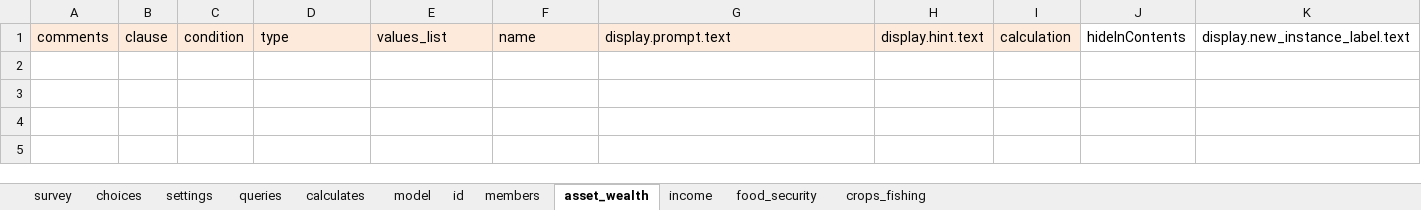
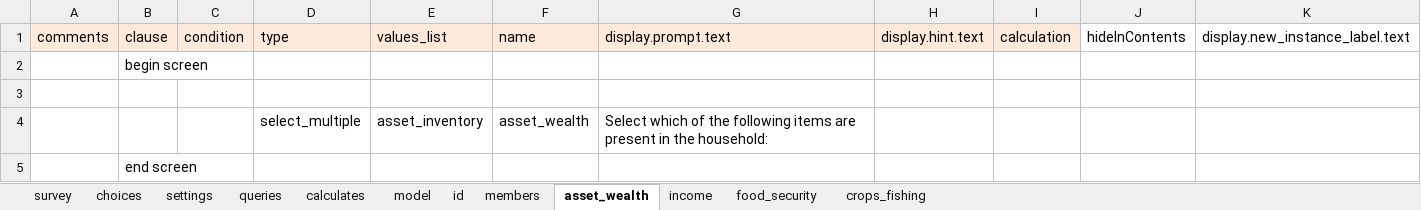
Before and after one commit to Fijian-Networks/Data-Collection, an Excel workbook: cohesionAndConflict_odkx/app/config/tables/household_census/forms/household_census/household_census.xlsx, sheet asset_wealth, drawn as a sheet; values as stored, in another font and other column widths than the file's, no borders; the diff names each change by its address in the sheet, - before the commit and + after, or states it on an @@ line.

```diff
--- a/cohesionAndConflict_odkx/app/config/tables/household_census/forms/household_census/household_census.xlsx (sheet asset_wealth)
+++ b/cohesionAndConflict_odkx/app/config/tables/household_census/forms/household_census/household_census.xlsx (sheet asset_wealth)
+row 2:  | begin screen
+row 3: (empty)
+row 4:  |  |  | select_multiple | asset_inventory | asset_wealth | Select which of the following items are present in the household:
+row 5:  | end screen
```
Also changed, not shown: sheet choices, sheet crops_fishing, sheet model, sheet income, sheet survey, sheet food_security, 1 more sheet, cohesionAndConflict_odkx/app/config/assets/framework/forms/framework/framework.xlsx, cohesionAndConflict_odkx/app/config/tables/household_member/forms/household_member/household_member.xlsx, 19 other files.
